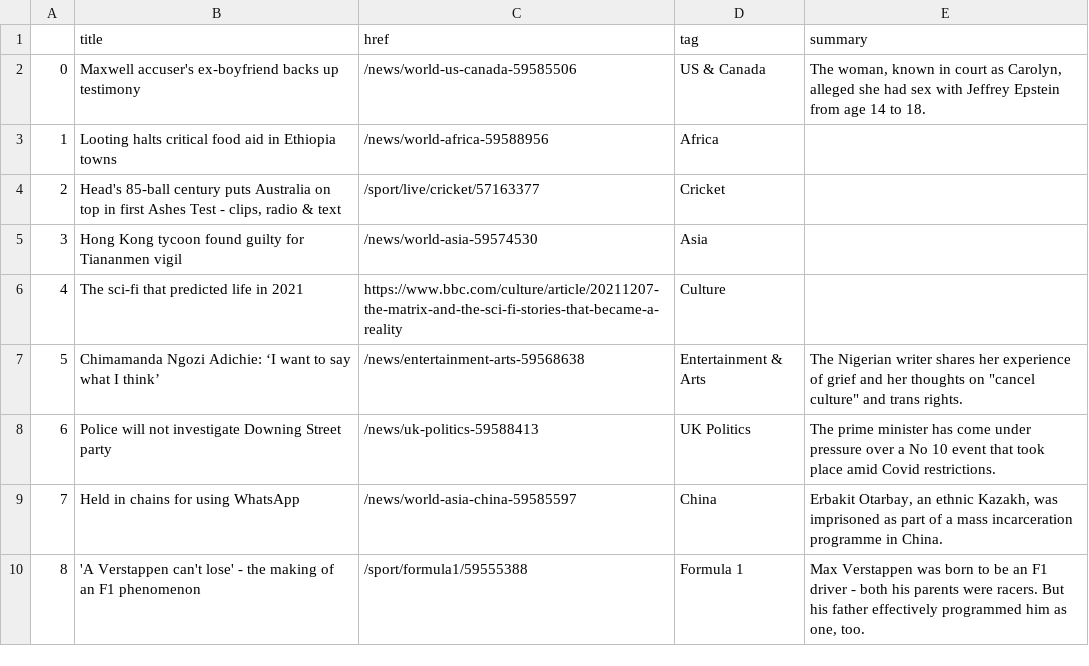
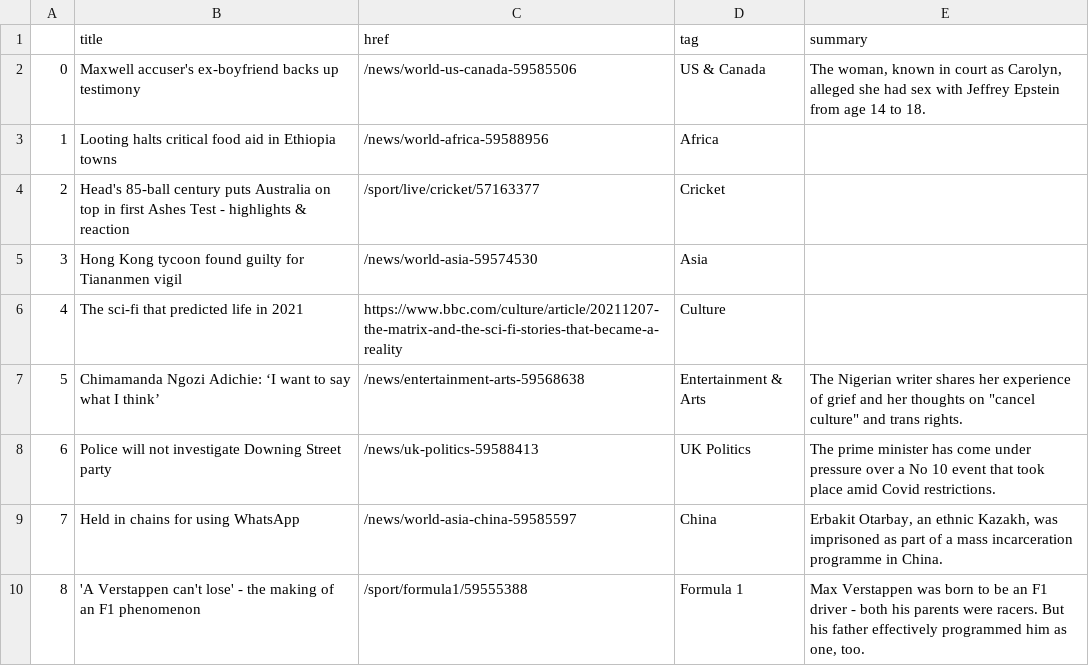
Before and after one commit to joaquin-rosado/automatic-scraper, a CSV file: bbc-headlines.csv, drawn as a sheet; only a part is shown.

```diff
--- a/bbc-headlines.csv
+++ b/bbc-headlines.csv
@@ -3,3 +3,3 @@
 1,Looting halts critical food aid in Ethiopia towns,/news/world-africa-59588956,Africa,
-2,"Head's 85-ball century puts Australia on top in first Ashes Test - clips, radio & text",/sport/live/cricket/57163377,Cricket,
+2,Head's 85-ball century puts Australia on top in first Ashes Test - highlights & reaction,/sport/live/cricket/57163377,Cricket,
 3,Hong Kong tycoon found guilty for Tiananmen vigil,/news/world-asia-59574530,Asia,
```
